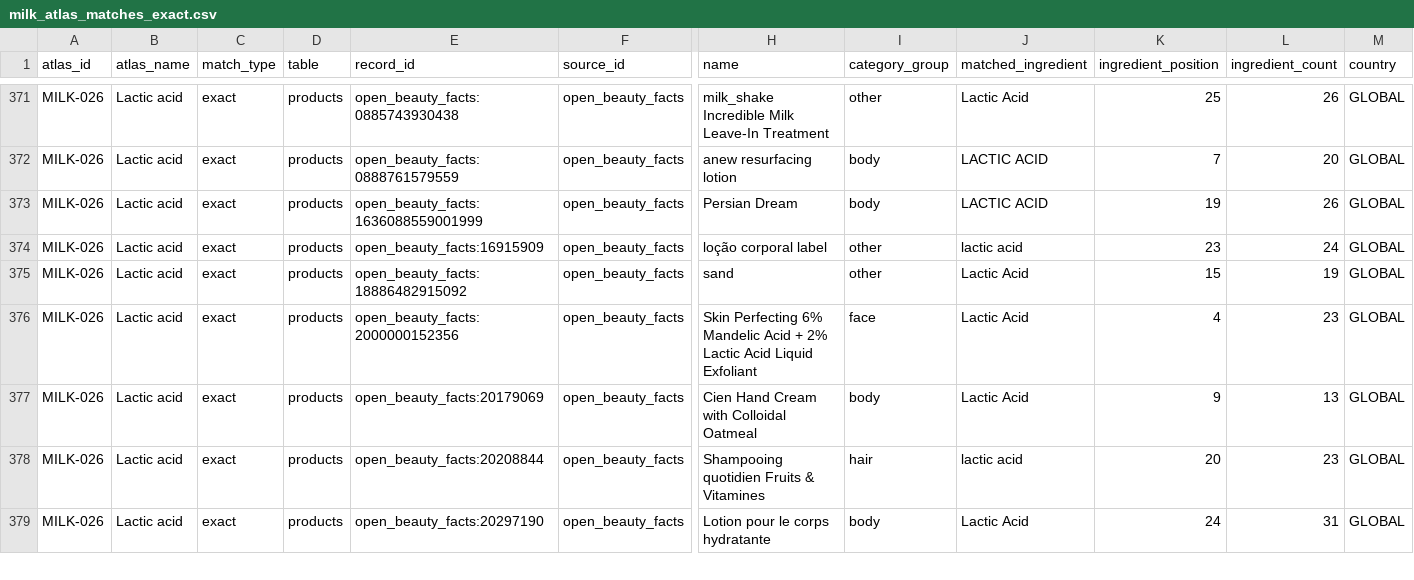
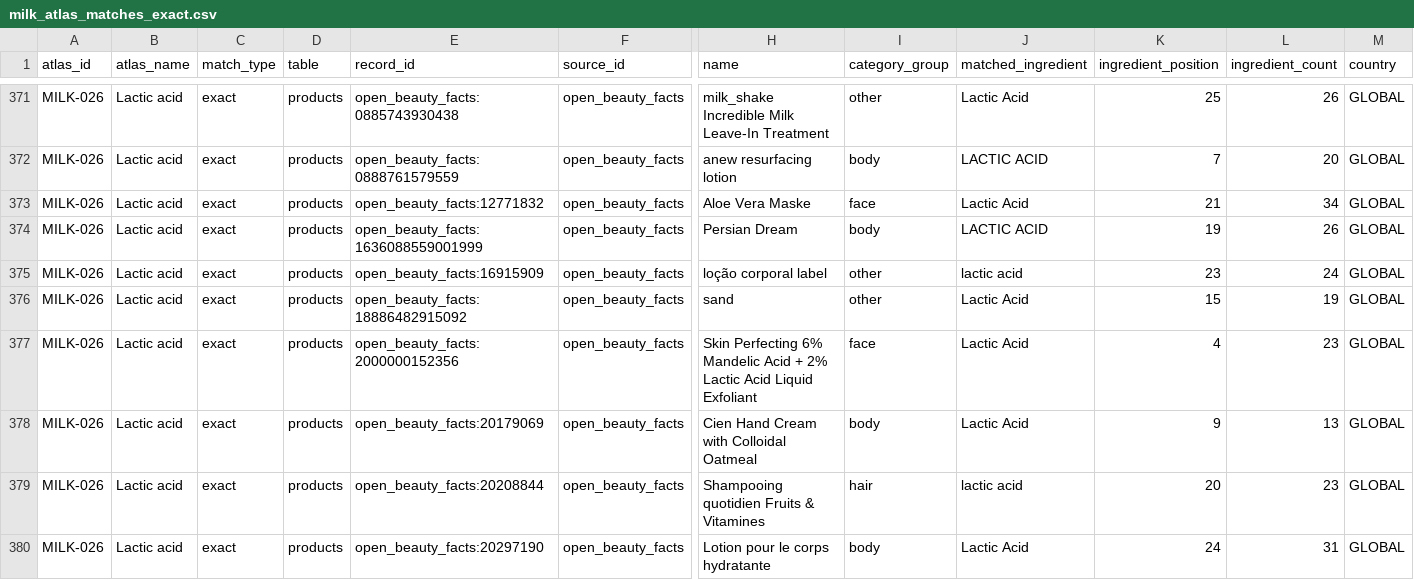
Before and after one commit to Arnitah/skincare-data-hub, a CSV file: data/sheets/milk_atlas_matches_exact.csv, drawn as a sheet; only a part is shown, gaps mark what is left out; rows hold the shown columns only; the diff covers the shown part only; the diff names each change by its address in the sheet, - before the commit and + after, or states it on an @@ line.

```diff
--- a/data/sheets/milk_atlas_matches_exact.csv
+++ b/data/sheets/milk_atlas_matches_exact.csv
+row 373: MILK-026 | Lactic acid | exact | products | open_beauty_facts:12771832 | open_beauty_facts | Aloe Vera Maske | face | Lactic Acid | 21 | 34 | GLOBAL
```
Also changed, not shown: 5 added rows elsewhere in this file, data/milk_atlas_matches.csv, data/sheets/products_part2.csv, 39 other files.
